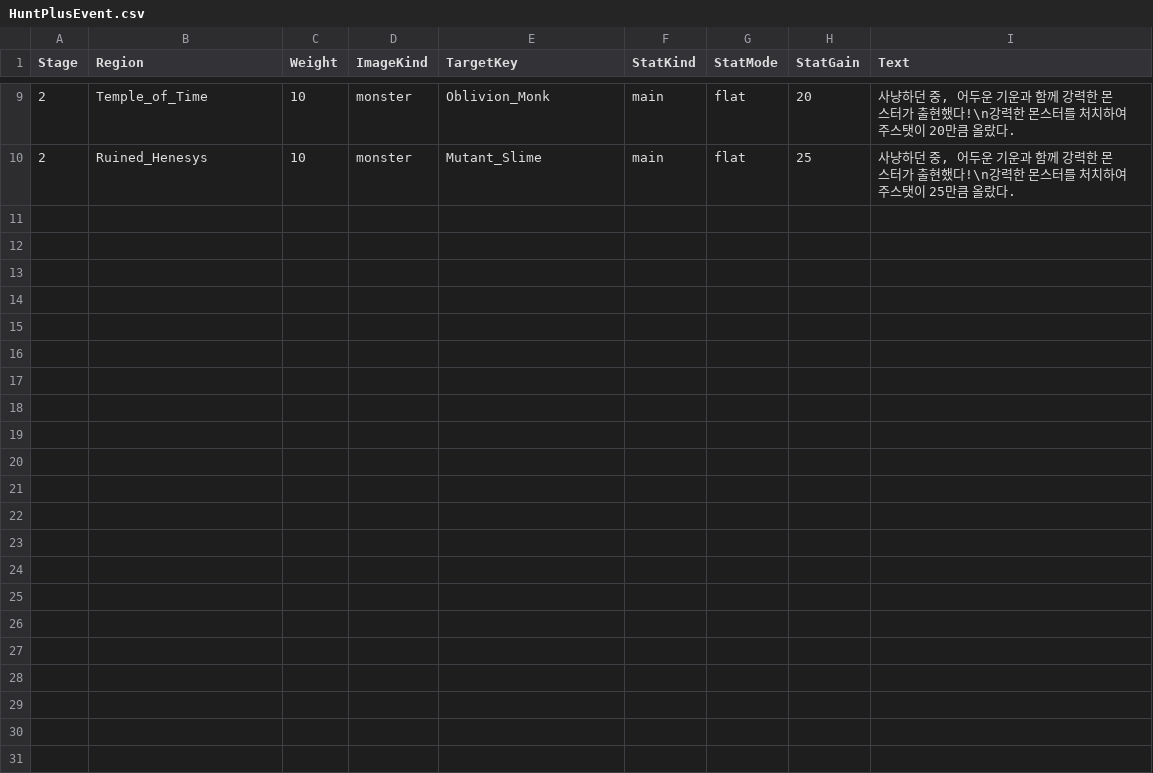
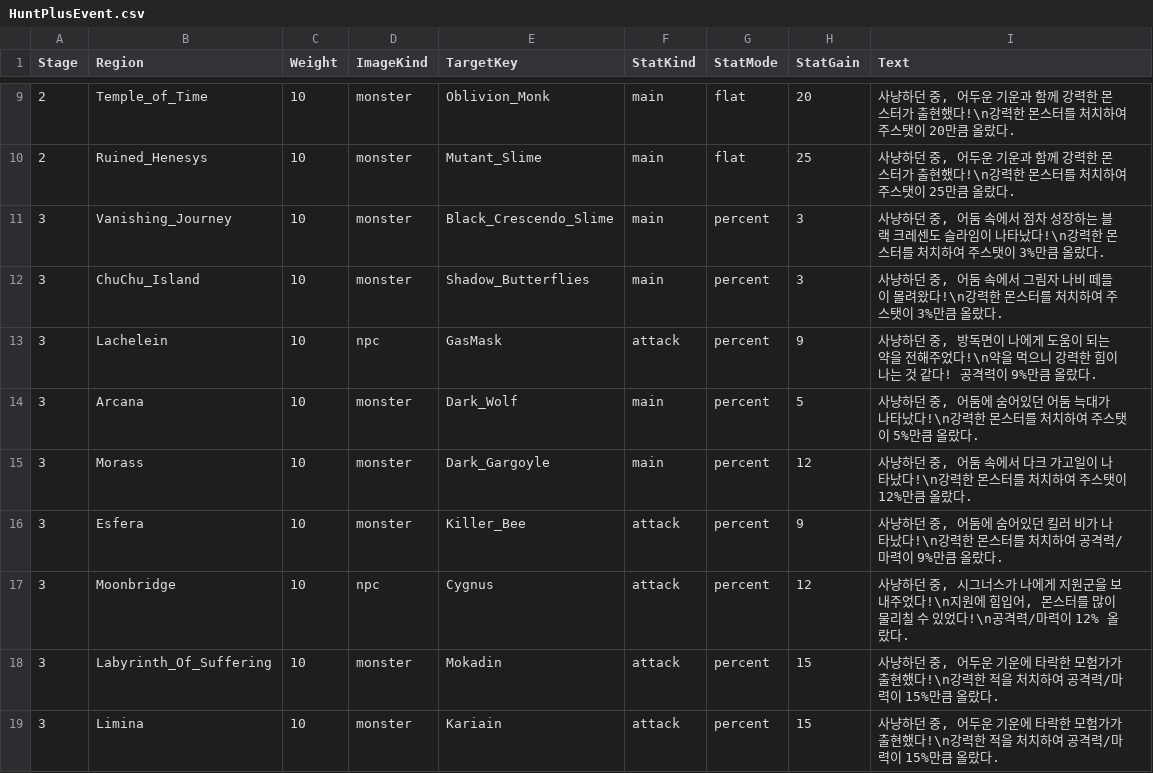
Before and after one commit to 2026-MapleStory-Hackathon-Life-Is-Game/-Life-Is-Maple-, a CSV file: RootDesk/MyDesk/TileEvent/HuntPlusEvent.csv, drawn as a sheet; only a part is shown, gaps mark what is left out; the diff names each change by its address in the sheet, - before the commit and + after, or states it on an @@ line.

```diff
--- a/RootDesk/MyDesk/TileEvent/HuntPlusEvent.csv
+++ b/RootDesk/MyDesk/TileEvent/HuntPlusEvent.csv
+row 11: 3 | Vanishing_Journey | 10 | monster | Black_Crescendo_Slime | main | percent | 3 | 사냥하던 중, 어둠 속에서 점차 성장하는 블랙 크레센도 슬라임이 나타났다!\n강력한 몬스터를 처치하여 주스탯이 3%만큼 올랐다.
+row 12: 3 | ChuChu_Island | 10 | monster | Shadow_Butterflies | main | percent | 3 | 사냥하던 중, 어둠 속에서 그림자 나비 떼들이 몰려왔다!\n강력한 몬스터를 처치하여 주스탯이 3%만큼 올랐다.
+row 13: 3 | Lachelein | 10 | npc | GasMask | attack | percent | 9 | 사냥하던 중, 방독면이 나에게 도움이 되는 약을 전해주었다!\n약을 먹으니 강력한 힘이 나는 것 같다! 공격력이 9%만큼 올랐다.
+row 14: 3 | Arcana | 10 | monster | Dark_Wolf | main | percent | 5 | 사냥하던 중, 어둠에 숨어있던 어둠 늑대가 나타났다!\n강력한 몬스터를 처치하여 주스탯이 5%만큼 올랐다.
+row 15: 3 | Morass | 10 | monster | Dark_Gargoyle | main | percent | 12 | 사냥하던 중, 어둠 속에서 다크 가고일이 나타났다!\n강력한 몬스터를 처치하여 주스탯이 12%만큼 올랐다.
+row 16: 3 | Esfera | 10 | monster | Killer_Bee | attack | percent | 9 | 사냥하던 중, 어둠에 숨어있던 킬러 비가 나타났다!\n강력한 몬스터를 처치하여 공격력/마력이 9%만큼 올랐다.
+row 17: 3 | Moonbridge | 10 | npc | Cygnus | attack | percent | 12 | 사냥하던 중, 시그너스가 나에게 지원군을 보내주었다!\n지원에 힘입어, 몬스터를 많이 물리칠 수 있었다!\n공격력/마력이 12% 올랐다.
+row 18: 3 | Labyrinth_Of_Suffering | 10 | monster | Mokadin | attack | percent | 15 | 사냥하던 중, 어두운 기운에 타락한 모험가가 출현했다!\n강력한 적을 처치하여 공격력/마력이 15%만큼 올랐다.
+row 19: 3 | Limina | 10 | monster | Kariain | attack | percent | 15 | 사냥하던 중, 어두운 기운에 타락한 모험가가 출현했다!\n강력한 적을 처치하여 공격력/마력이 15%만큼 올랐다.
```
Also changed, not shown: RootDesk/MyDesk/TileEvent/NpcInfo.csv, RootDesk/MyDesk/TileEvent/TierMonster.csv.
